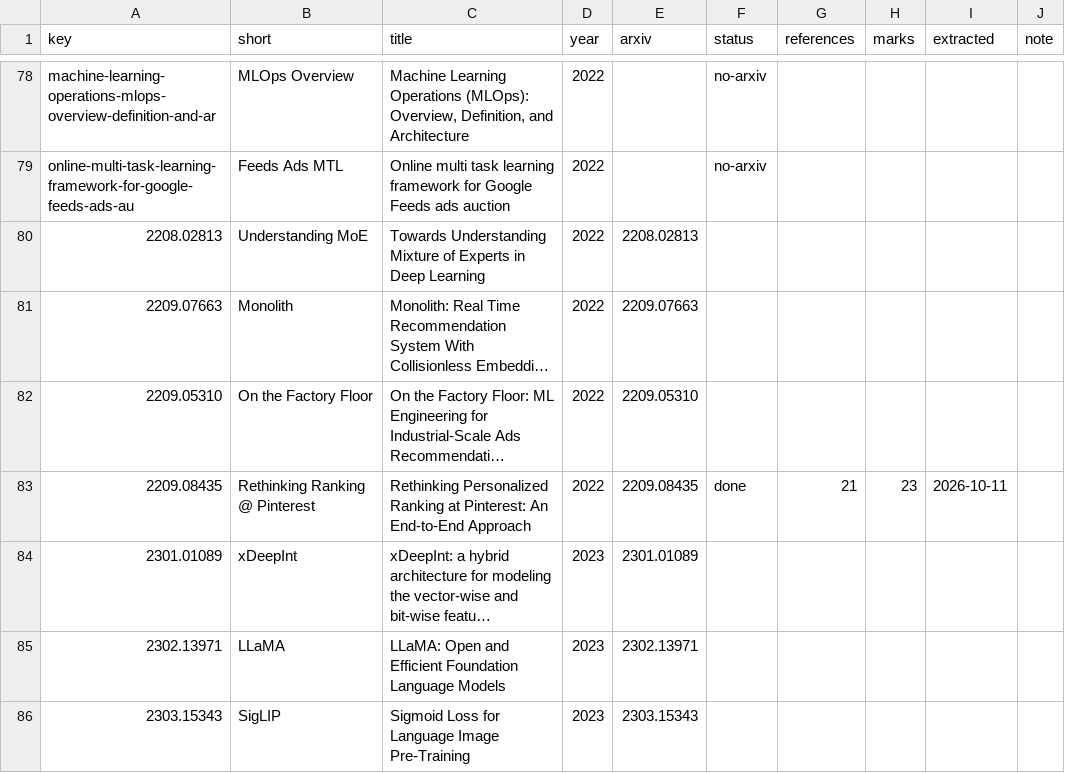
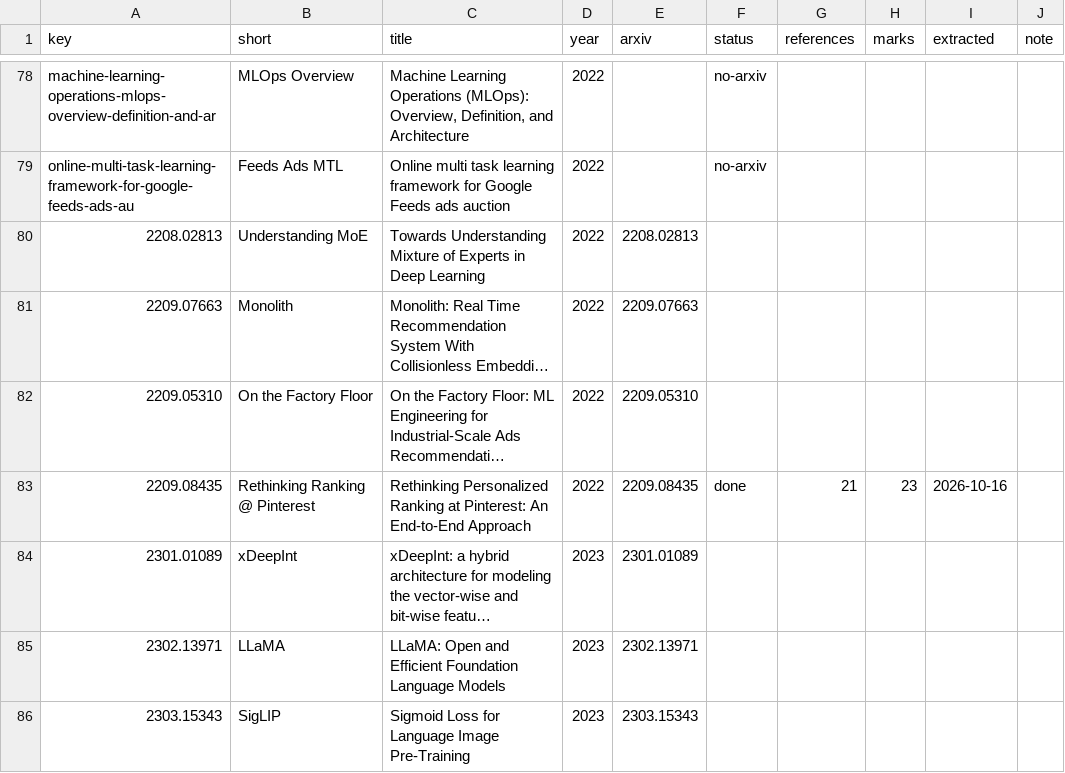
Before and after one commit to kapild/ml_paper_reading, a CSV file: config/citation_papers.csv, drawn as a sheet; only a part is shown, gaps mark what is left out; long unchanged cells end in …; the diff covers the shown part only; the diff names each change by its address in the sheet, - before the commit and + after, or states it on an @@ line.

```diff
--- a/config/citation_papers.csv
+++ b/config/citation_papers.csv
-I83 (extracted): 2026-10-11
+I83 (extracted): 2026-10-16
```
Also changed, not shown: 10 edited cells elsewhere in this file, 18 other files.
